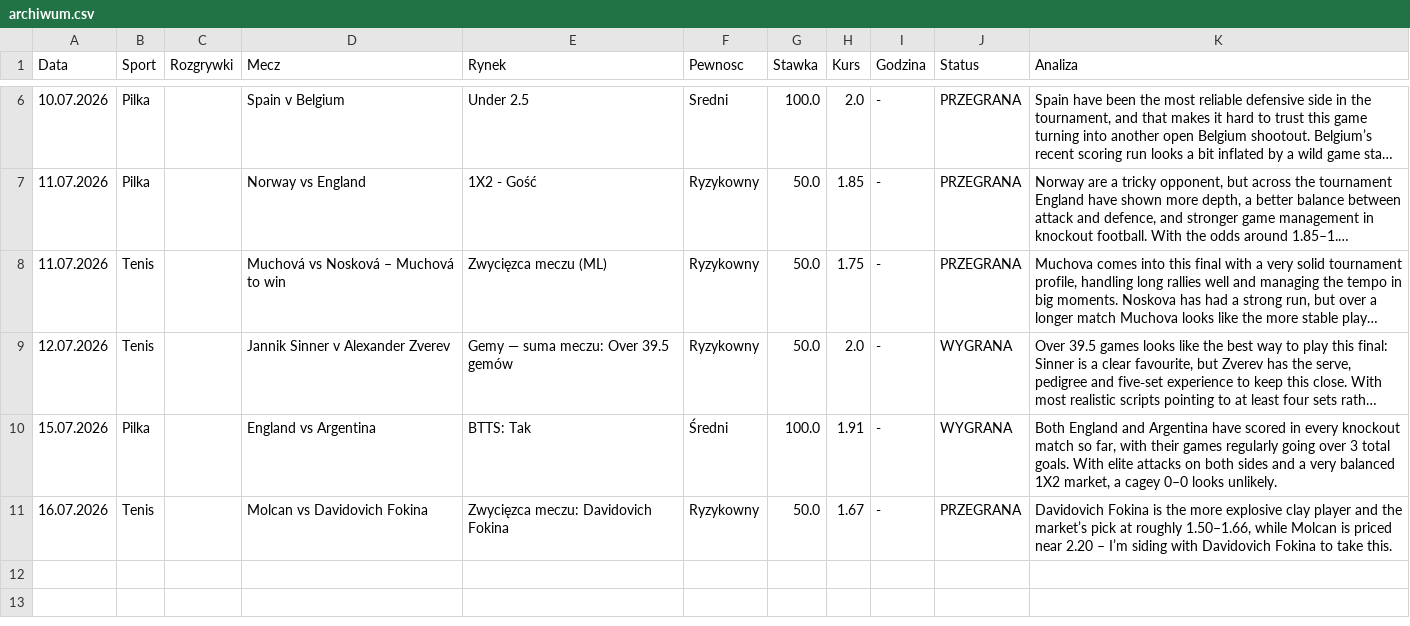
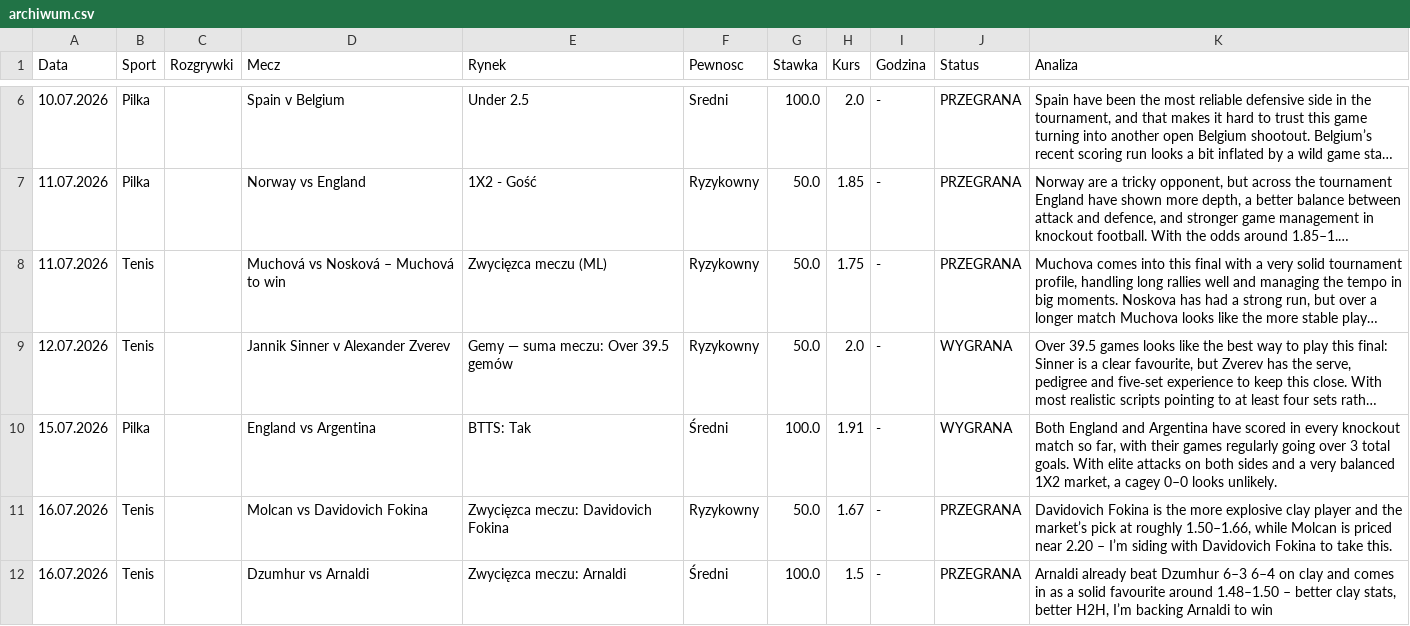
Before and after one commit to Maruha3000/kupony-dashboard, a CSV file: archiwum.csv, drawn as a sheet; only a part is shown, gaps mark what is left out; long unchanged cells end in …; the diff names each change by its address in the sheet, - before the commit and + after, or states it on an @@ line.

Commit message:
Auto-archiwizacja starych typow

```diff
--- a/archiwum.csv
+++ b/archiwum.csv
+row 12: 16.07.2026 | Tenis |  | Dzumhur vs Arnaldi | Zwycięzca meczu: Arnaldi | Średni | 100.0 | 1.5 | - | PRZEGRANA | Arnaldi already beat Dzumhur 6–3 6–4 on clay and comes in as a solid favourite around 1.48–1.50 – better clay stats, better H2H, I’m backing Arnaldi to win
```
